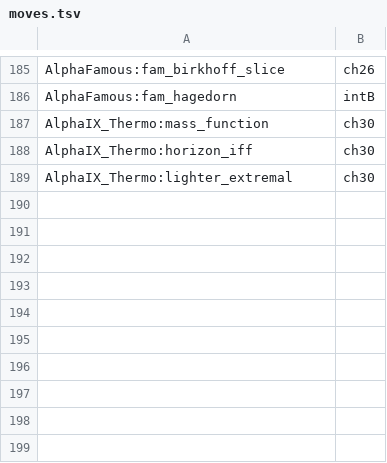
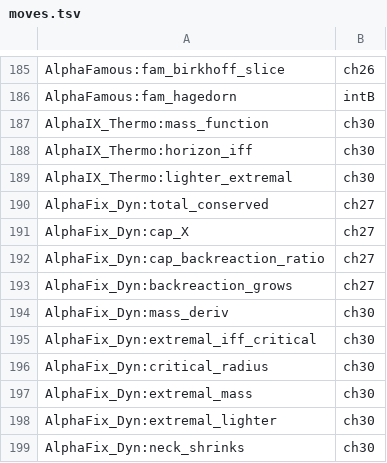
Before and after one commit to Kurokawa-rijio/Cyclic-Fueter-Theory-Lean, a TSV file: textbook/map/moves.tsv, drawn as a sheet; only a part is shown, gaps mark what is left out; the diff names each change by its address in the sheet, - before the commit and + after, or states it on an @@ line.

```diff
--- a/textbook/map/moves.tsv
+++ b/textbook/map/moves.tsv
+row 190: AlphaFix_Dyn:total_conserved | ch27
+row 191: AlphaFix_Dyn:cap_X | ch27
+row 192: AlphaFix_Dyn:cap_backreaction_ratio | ch27
+row 193: AlphaFix_Dyn:backreaction_grows | ch27
+row 194: AlphaFix_Dyn:mass_deriv | ch30
+row 195: AlphaFix_Dyn:extremal_iff_critical | ch30
+row 196: AlphaFix_Dyn:critical_radius | ch30
+row 197: AlphaFix_Dyn:extremal_mass | ch30
+row 198: AlphaFix_Dyn:extremal_lighter | ch30
+row 199: AlphaFix_Dyn:neck_shrinks | ch30
```
Also changed, not shown: 3 other files.
